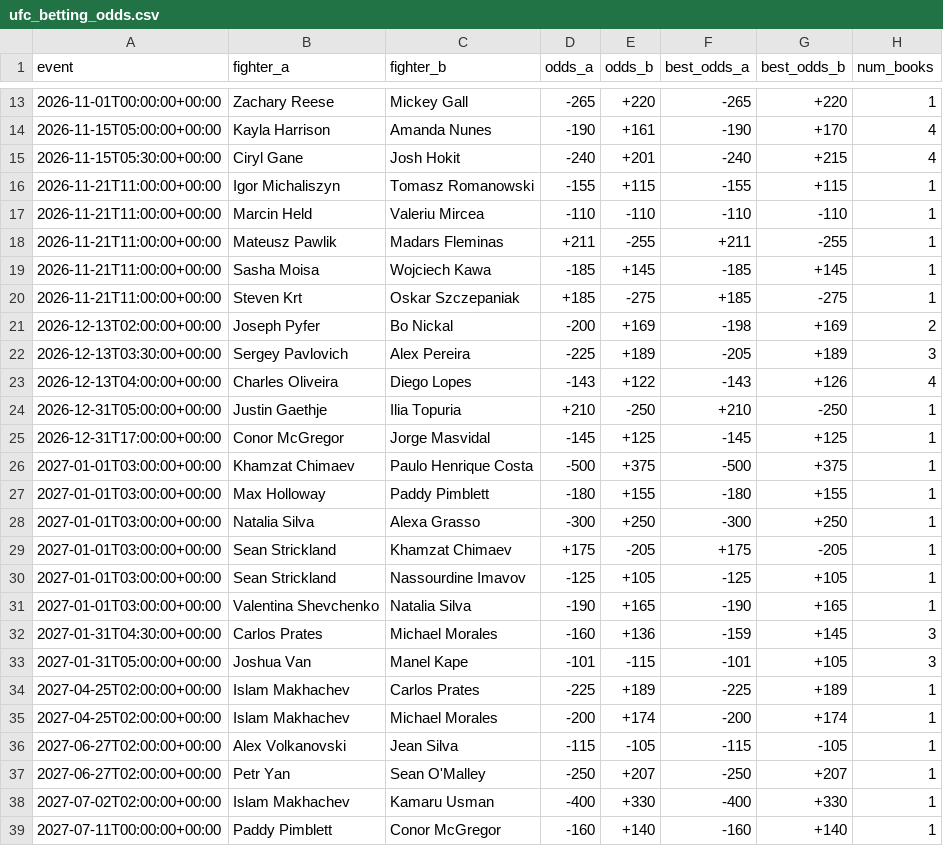
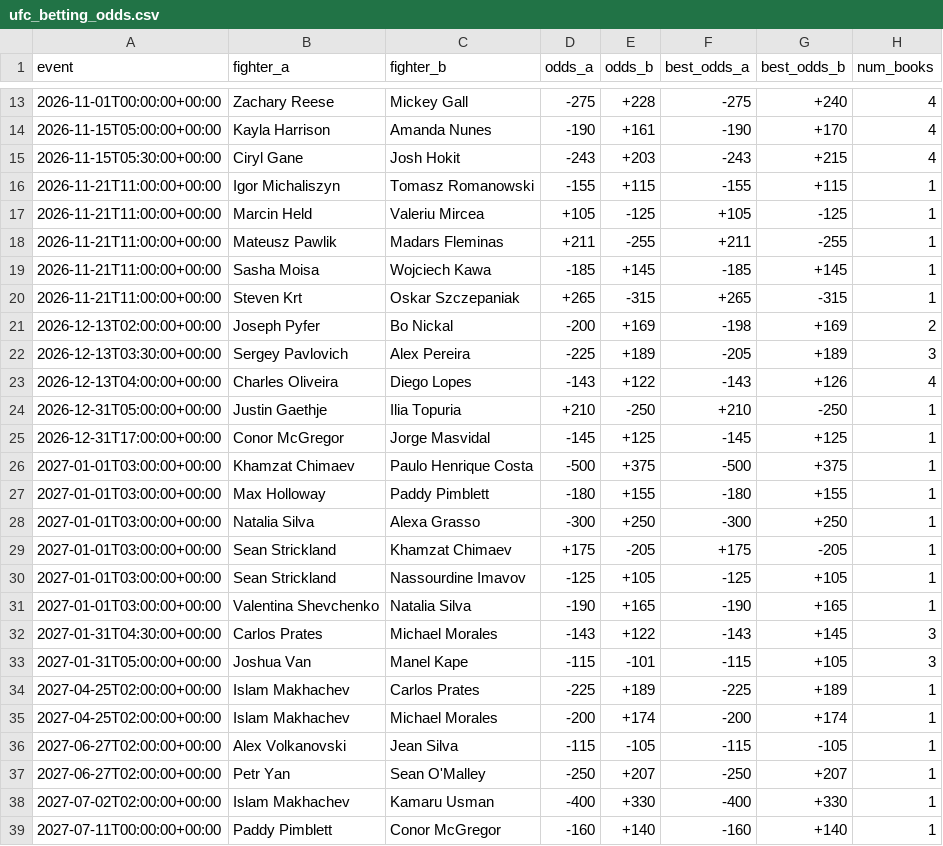
Before and after one commit to sockybobocky/ufc-data, a CSV file: ufc_betting_odds.csv, drawn as a sheet; only a part is shown, gaps mark what is left out; the diff covers the shown part only.

```diff
--- a/ufc_betting_odds.csv
+++ b/ufc_betting_odds.csv
@@ -13,9 +13,9 @@ event,fighter_a,fighter_b,odds_a,odds_b,best_odds_a,best_odds_b,num_books
-2026-11-01T00:00:00+00:00,Zachary Reese,Mickey Gall,-265,+220,-265,+220,1
+2026-11-01T00:00:00+00:00,Zachary Reese,Mickey Gall,-275,+228,-275,+240,4
 2026-11-15T05:00:00+00:00,Kayla Harrison,Amanda Nunes,-190,+161,-190,+170,4
-2026-11-15T05:30:00+00:00,Ciryl Gane,Josh Hokit,-240,+201,-240,+215,4
+2026-11-15T05:30:00+00:00,Ciryl Gane,Josh Hokit,-243,+203,-243,+215,4
 2026-11-21T11:00:00+00:00,Igor Michaliszyn,Tomasz Romanowski,-155,+115,-155,+115,1
-2026-11-21T11:00:00+00:00,Marcin Held,Valeriu Mircea,-110,-110,-110,-110,1
+2026-11-21T11:00:00+00:00,Marcin Held,Valeriu Mircea,+105,-125,+105,-125,1
 2026-11-21T11:00:00+00:00,Mateusz Pawlik,Madars Fleminas,+211,-255,+211,-255,1
 2026-11-21T11:00:00+00:00,Sasha Moisa,Wojciech Kawa,-185,+145,-185,+145,1
-2026-11-21T11:00:00+00:00,Steven Krt,Oskar Szczepaniak,+185,-275,+185,-275,1
+2026-11-21T11:00:00+00:00,Steven Krt,Oskar Szczepaniak,+265,-315,+265,-315,1
 2026-12-13T02:00:00+00:00,Joseph Pyfer,Bo Nickal,-200,+169,-198,+169,2
@@ -31,4 +31,4 @@ event,fighter_a,fighter_b,odds_a,odds_b,best_odds_a,best_odds_b,num_books
 2027-01-01T03:00:00+00:00,Valentina Shevchenko,Natalia Silva,-190,+165,-190,+165,1
-2027-01-31T04:30:00+00:00,Carlos Prates,Michael Morales,-160,+136,-159,+145,3
-2027-01-31T05:00:00+00:00,Joshua Van,Manel Kape,-101,-115,-101,+105,3
+2027-01-31T04:30:00+00:00,Carlos Prates,Michael Morales,-143,+122,-143,+145,3
+2027-01-31T05:00:00+00:00,Joshua Van,Manel Kape,-115,-101,-115,+105,3
 2027-04-25T02:00:00+00:00,Islam Makhachev,Carlos Prates,-225,+189,-225,+189,1
```
Also changed, not shown: 32 edited cells elsewhere in this file, 3 other files.
